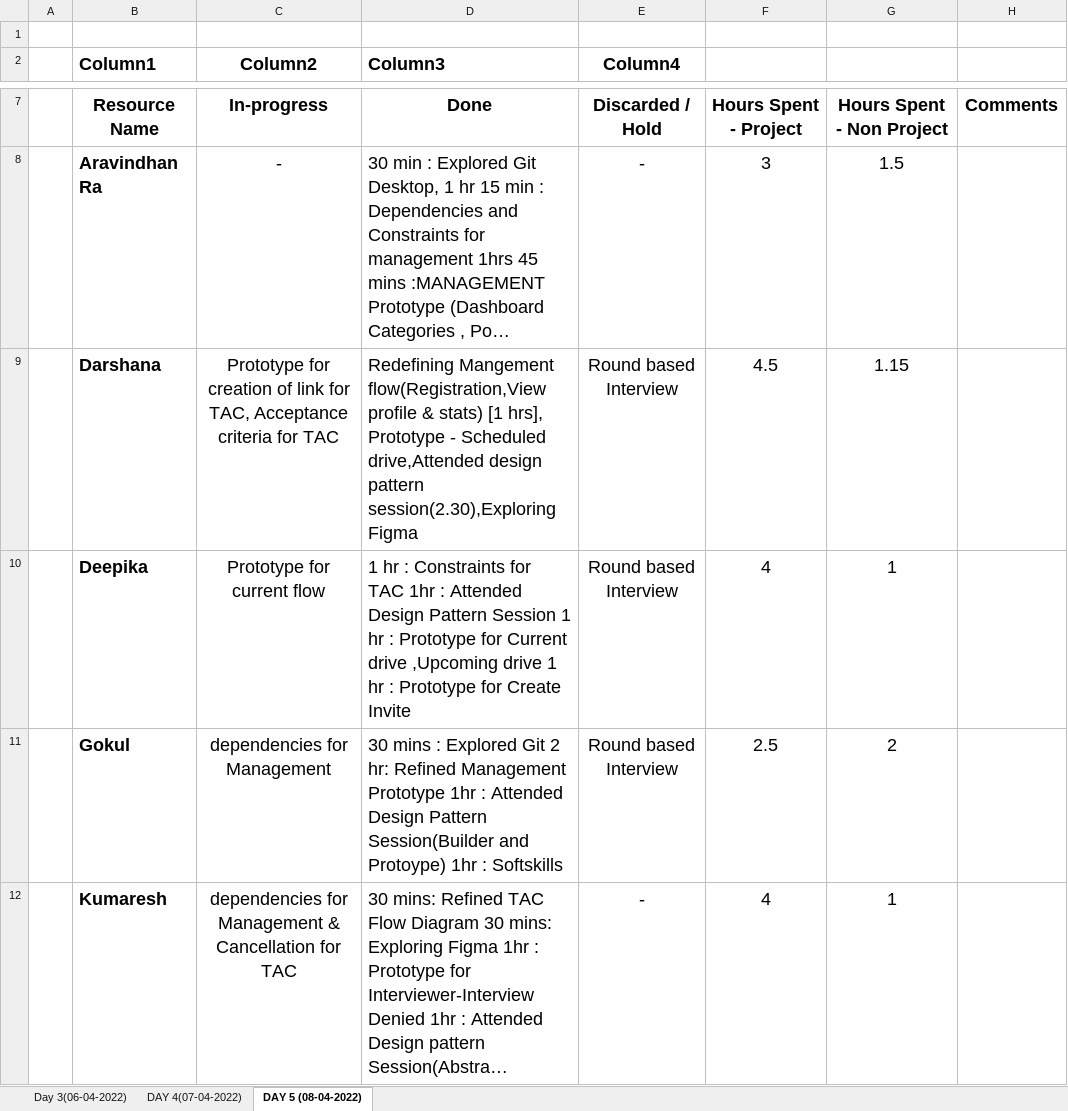
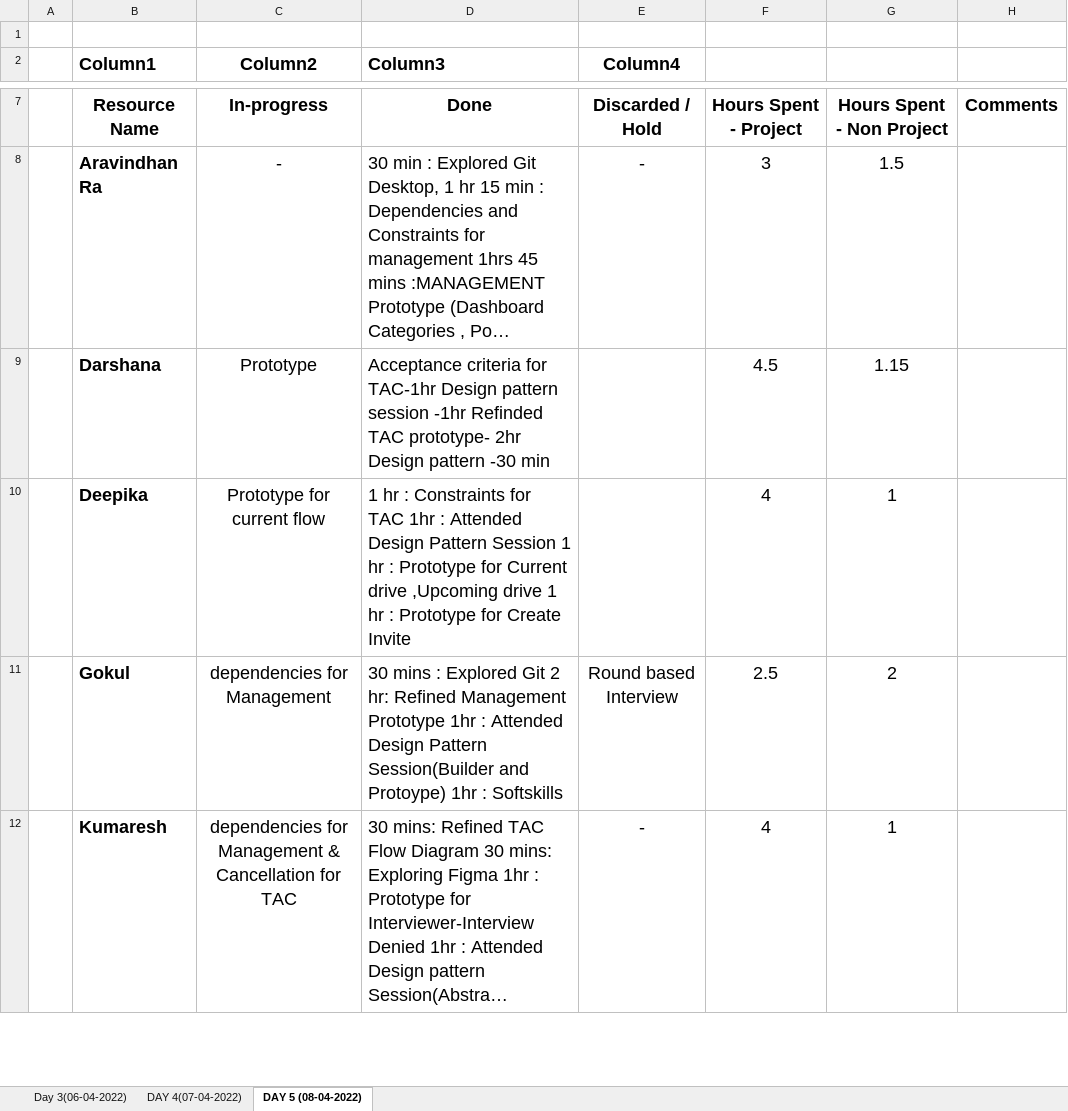
Before and after one commit to TeamAlpha01/Project, an Excel workbook: Process/Timesheet/TeamAlpha-Timesheet 1.xlsx, sheet DAY 5 (08-04-2022), drawn as a sheet; only a part is shown, gaps mark what is left out; long unchanged cells end in …; values as stored, in another font and other column widths than the file's, no borders; table styles not drawn; the diff covers the shown part only; the diff names each change by its address in the sheet, - before the commit and + after, or states it on an @@ line.

Commit message:
Timesheet updated - darshana,sheik and remuki

```diff
--- a/Process/Timesheet/TeamAlpha-Timesheet 1.xlsx (sheet DAY 5 (08-04-2022))
+++ b/Process/Timesheet/TeamAlpha-Timesheet 1.xlsx (sheet DAY 5 (08-04-2022))
-C9 (Column2): Prototype for creation of link for TAC, Acceptance criteria for TAC
+C9 (Column2): Prototype
-D9 (Column3): Redefining Mangement flow(Registration,View profile & stats) [1 hrs], Prototype - Scheduled drive,Attended design pattern session(2.30),Exploring Figma
+D9 (Column3): Acceptance criteria for TAC-1hr Design pattern session -1hr Refinded TAC prototype- 2hr Design pattern -30 min
-E9:E10 (Column4): Round based Interview
+E9:E10 (Column4): (empty)
```
Also changed, not shown: 4 edited cells elsewhere in this sheet.
